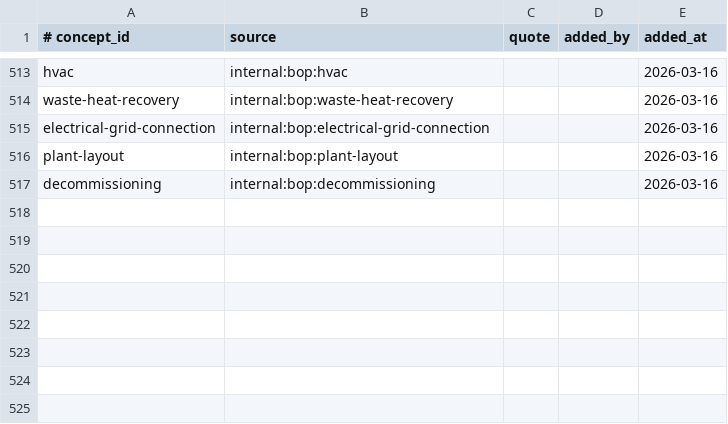
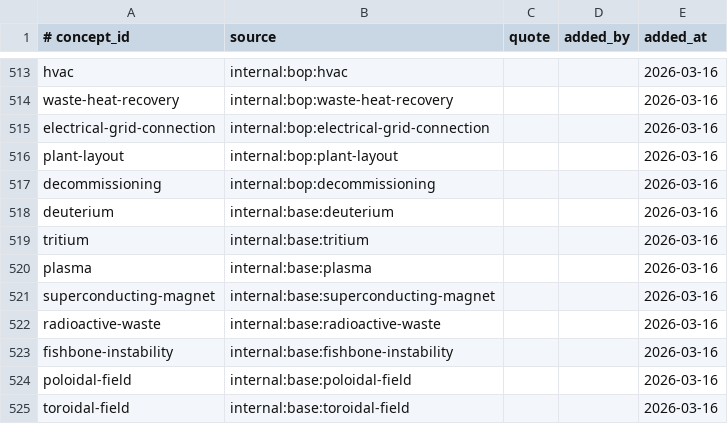
Before and after one commit to zxkjack123/fusion-terms, a TSV file: terms/registry/evidence.tsv, drawn as a sheet; only a part is shown, gaps mark what is left out; the diff names each change by its address in the sheet, - before the commit and + after, or states it on an @@ line.

```diff
--- a/terms/registry/evidence.tsv
+++ b/terms/registry/evidence.tsv
+row 518: deuterium | internal:base:deuterium |  |  | 2026-03-16
+row 519: tritium | internal:base:tritium |  |  | 2026-03-16
+row 520: plasma | internal:base:plasma |  |  | 2026-03-16
+row 521: superconducting-magnet | internal:base:superconducting-magnet |  |  | 2026-03-16
+row 522: radioactive-waste | internal:base:radioactive-waste |  |  | 2026-03-16
+row 523: fishbone-instability | internal:base:fishbone-instability |  |  | 2026-03-16
+row 524: poloidal-field | internal:base:poloidal-field |  |  | 2026-03-16
+row 525: toroidal-field | internal:base:toroidal-field |  |  | 2026-03-16
```
Also changed, not shown: terms/registry/aliases.tsv, terms/registry/concepts.tsv, 2 other files.
